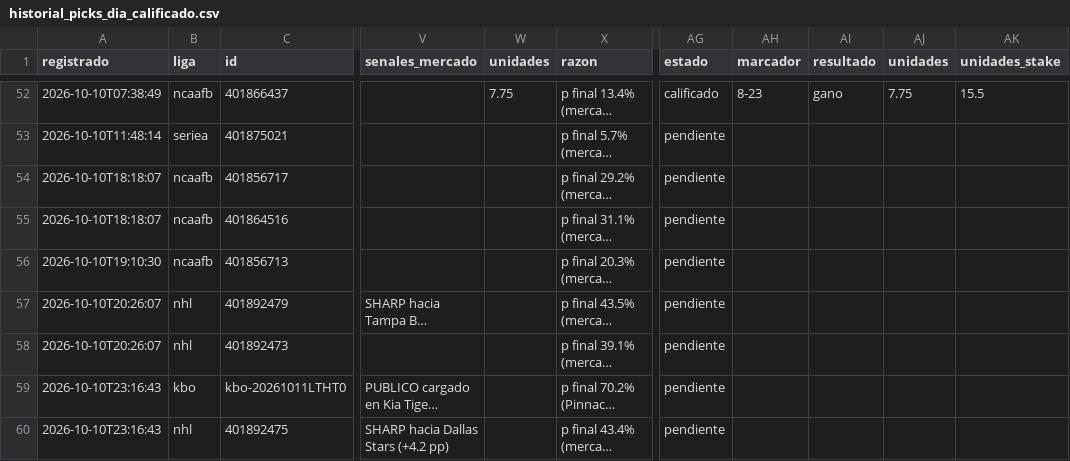
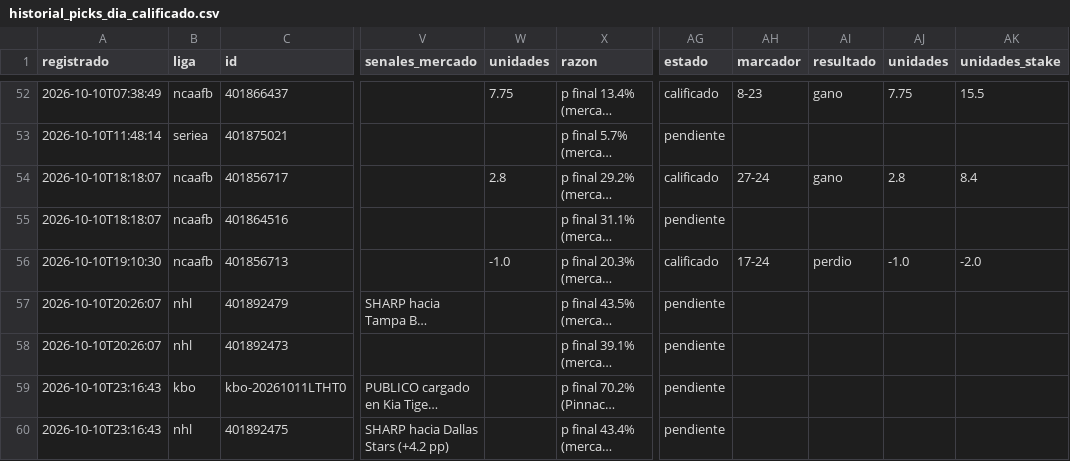
Before and after one commit to tenisman12/edgeline, a CSV file: salida/historial_picks_dia_calificado.csv, drawn as a sheet; only a part is shown, gaps mark what is left out; long unchanged cells end in …; the diff covers the shown part only; the diff names each change by its address in the sheet, - before the commit and + after, or states it on an @@ line.

Commit message:
cuotas 2026-10-10 23:57Z

```diff
--- a/salida/historial_picks_dia_calificado.csv
+++ b/salida/historial_picks_dia_calificado.csv
-W54 (unidades): (empty)
+W54 (unidades): 2.8
-AG54 (estado): pendiente
+AG54 (estado): calificado
-AH54 (marcador): (empty)
+AH54 (marcador): 27-24
-AI54 (resultado): (empty)
+AI54 (resultado): gano
-AJ54 (unidades): (empty)
+AJ54 (unidades): 2.8
-AK54 (unidades_stake): (empty)
+AK54 (unidades_stake): 8.4
-W56 (unidades): (empty)
+W56 (unidades): -1.0
-AG56 (estado): pendiente
+AG56 (estado): calificado
-AH56 (marcador): (empty)
+AH56 (marcador): 17-24
-AI56 (resultado): (empty)
+AI56 (resultado): perdio
-AJ56 (unidades): (empty)
+AJ56 (unidades): -1.0
-AK56 (unidades_stake): (empty)
+AK56 (unidades_stake): -2.0
```
Also changed, not shown: 3 added rows and 6 edited cells elsewhere in this file, salida/historial_angulos.csv, salida/historial_calificado.csv, 47 other files.
